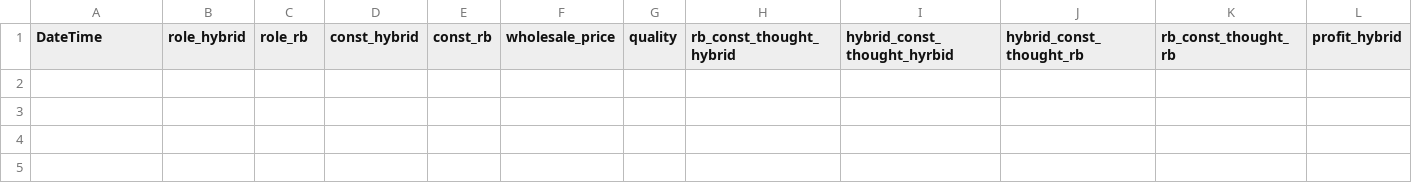
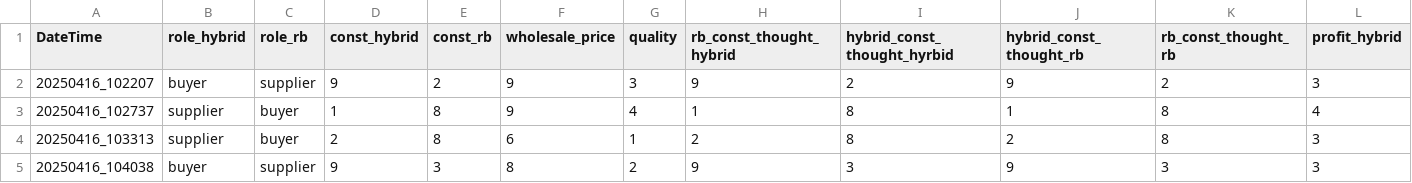
Before and after one commit to kkasyo-ctrl/MSc_Thesis_Code, a CSV file: rbai_rb/output.csv, drawn as a sheet; only a part is shown; rows hold the shown columns only; the diff names each change by its address in the sheet, - before the commit and + after, or states it on an @@ line.

```diff
--- a/rbai_rb/output.csv
+++ b/rbai_rb/output.csv
+row 2: 20250416_102207 | buyer | supplier | 9 | 2 | 9 | 3 | 9 | 2 | 9 | 2 | 3
+row 3: 20250416_102737 | supplier | buyer | 1 | 8 | 9 | 4 | 1 | 8 | 1 | 8 | 4
+row 4: 20250416_103313 | supplier | buyer | 2 | 8 | 6 | 1 | 2 | 8 | 2 | 8 | 3
+row 5: 20250416_104038 | buyer | supplier | 9 | 3 | 8 | 2 | 9 | 3 | 9 | 3 | 3
```
Also changed, not shown: rbai_rb/debug/constraints.csv, rbai_rb/debug/interpret.csv, 24 other files.
